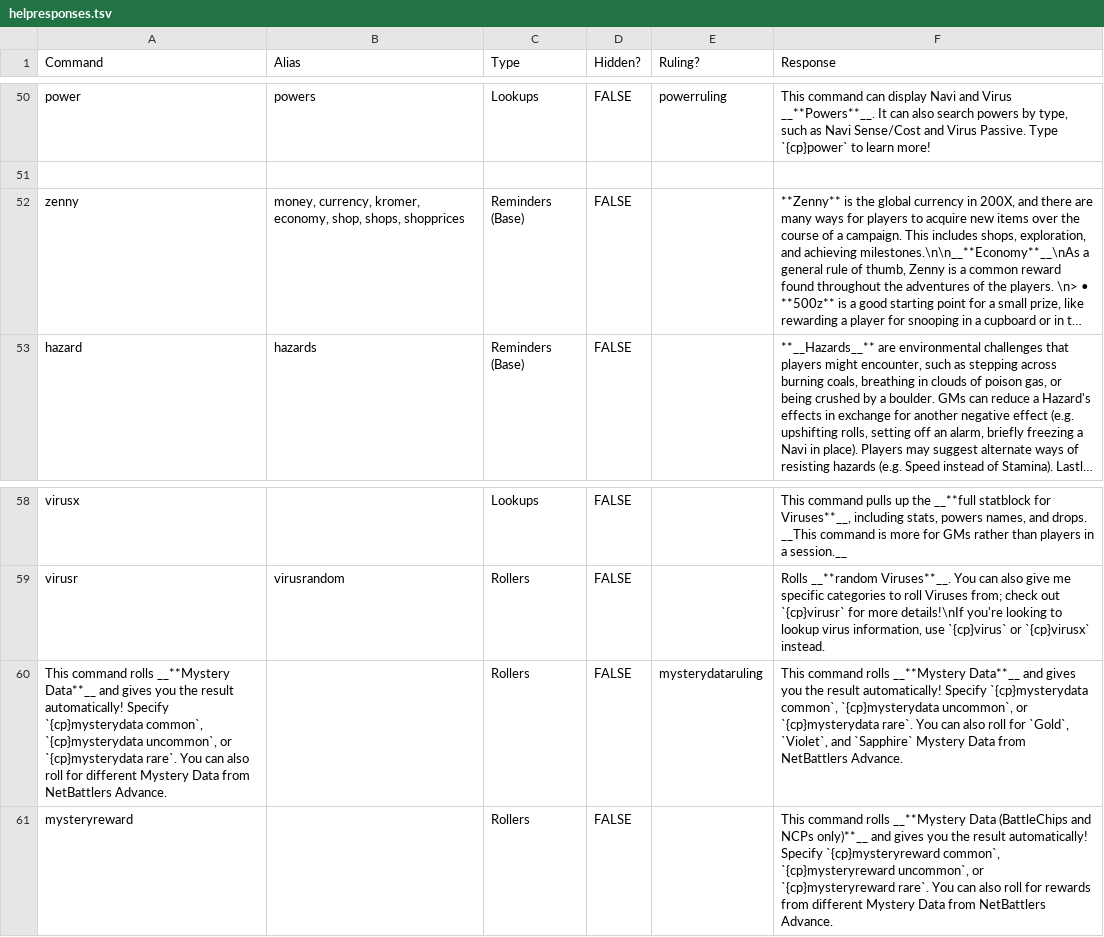
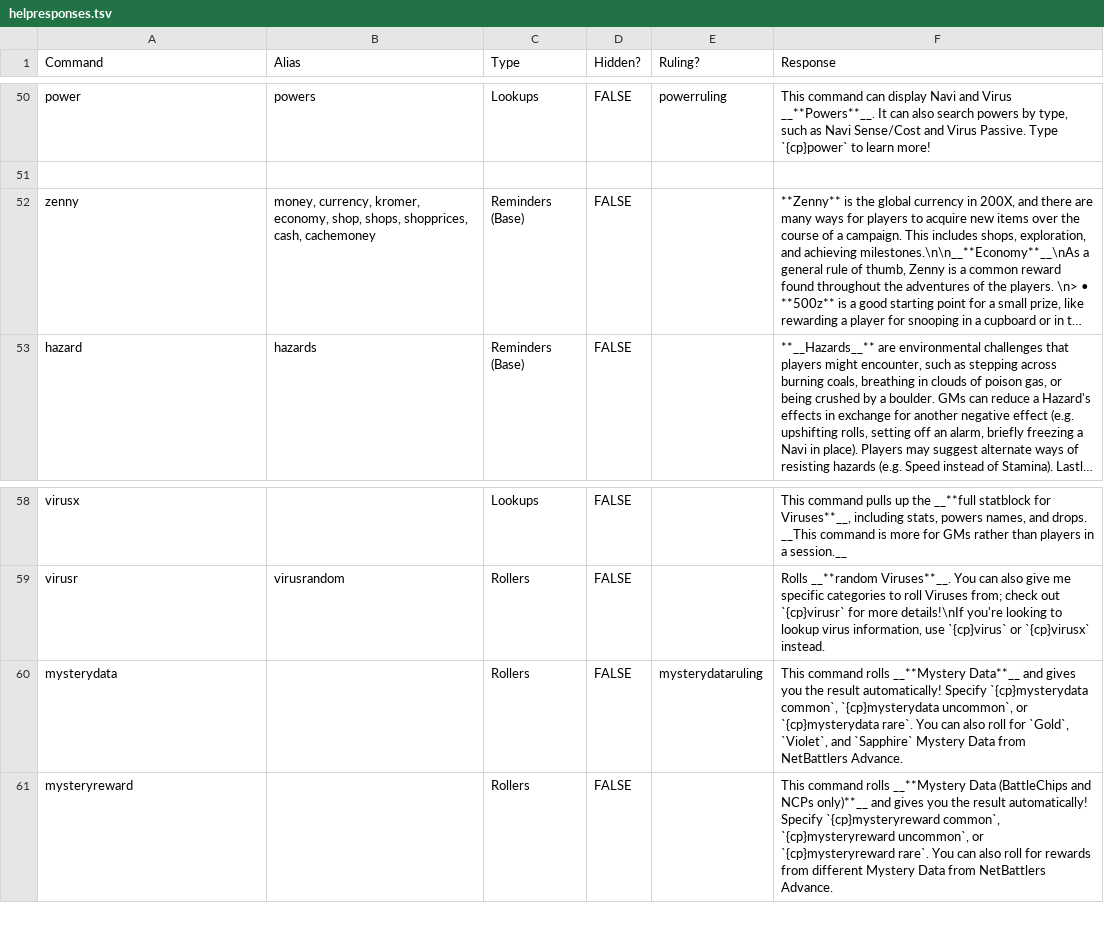
Before and after one commit to gskbladez/PROGBOT_CODE_DUMP, a TSV file: helpresponses.tsv, drawn as a sheet; only a part is shown, gaps mark what is left out; long unchanged cells end in …; the diff names each change by its address in the sheet, - before the commit and + after, or states it on an @@ line.

Commit message:
Also dumb bugfixes or whatever

```diff
--- a/helpresponses.tsv
+++ b/helpresponses.tsv
-B52 (Alias): …shop, shops, shopprices
+B52 (Alias): …shop, shops, shopprices, cash, cachemoney
-A60 (Command): This command rolls __**Mystery Data**__ and gives you the result automatically! Specify `{cp}mysterydata common`, `{cp}mysterydata uncommon`, or `{cp}mysterydata rare`. You can also roll for different Mystery Data from NetBattlers Advance.
+A60 (Command): mysterydata
```
Also changed, not shown: 1 other file.
